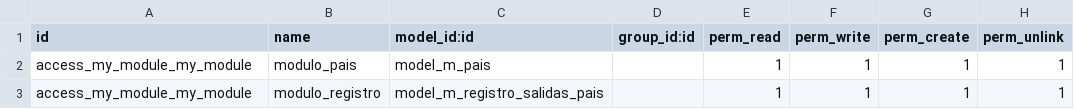
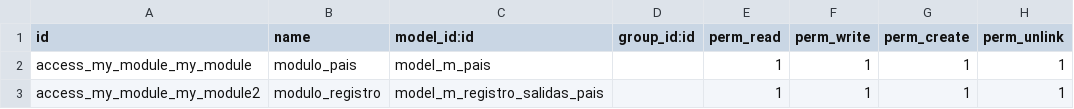
Before and after one commit to Grant-Thornton-Costa-Rica/lab, a CSV file: my_module/security/ir.model.access.csv, drawn as a sheet.

Commit message:
Update ir.model.access.csv

```diff
--- a/my_module/security/ir.model.access.csv
+++ b/my_module/security/ir.model.access.csv
@@ -2,2 +2,2 @@ id,name,model_id:id,group_id:id,perm_read,perm_write,perm_create,perm_unlink
 access_my_module_my_module,modulo_pais,model_m_pais,,1,1,1,1
-access_my_module_my_module,modulo_registro,model_m_registro_salidas_pais,,1,1,1,1
+access_my_module_my_module2,modulo_registro,model_m_registro_salidas_pais,,1,1,1,1
```
